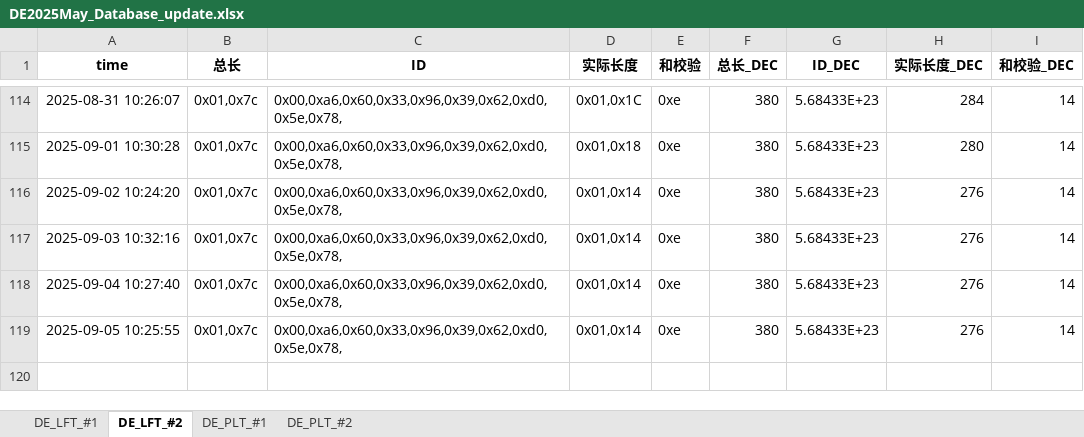
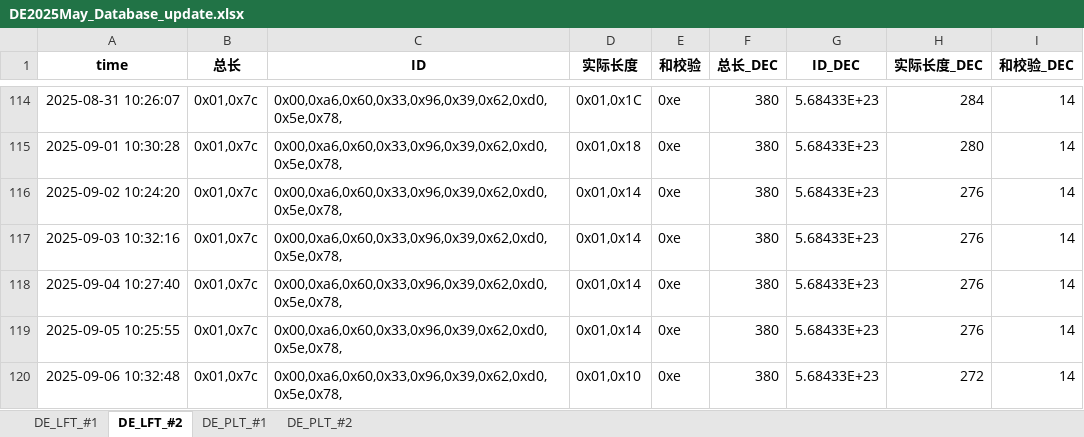
Before and after one commit to weichencsu/millwear_demoapp, an Excel workbook: DE2025May_Database_update.xlsx, sheet DE_LFT_#2, drawn as a sheet; only a part is shown, gaps mark what is left out; values as stored, in another font and other column widths than the file's, no borders; the diff names each change by its address in the sheet, - before the commit and + after, or states it on an @@ line.

```diff
--- a/DE2025May_Database_update.xlsx (sheet DE_LFT_#2)
+++ b/DE2025May_Database_update.xlsx (sheet DE_LFT_#2)
+row 120: 2025-09-06 10:32:48 | 0x01,0x7c | 0x00,0xa6,0x60,0x33,0x96,0x39,0x62,0xd0,0x5e,0x78, | 0x01,0x10 | 0xe | 380 | 5.68433E+23 | 272 | 14
```
Also changed, not shown: sheet DE_PLT_#1, sheet DE_PLT_#2, sheet DE_LFT_#1.
